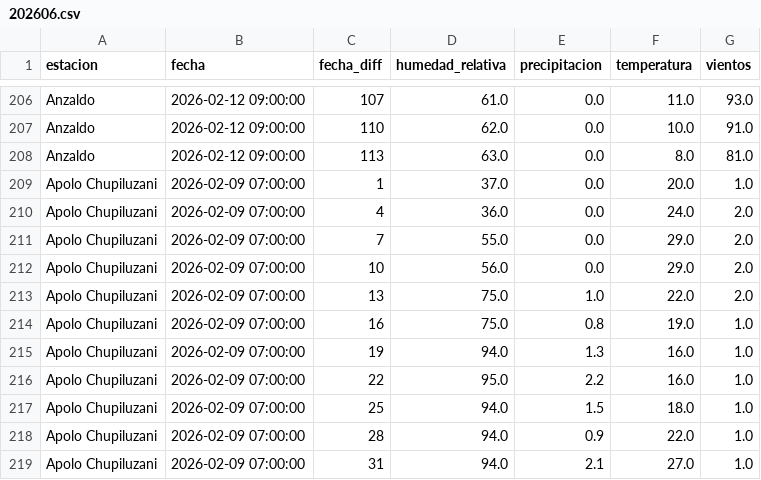
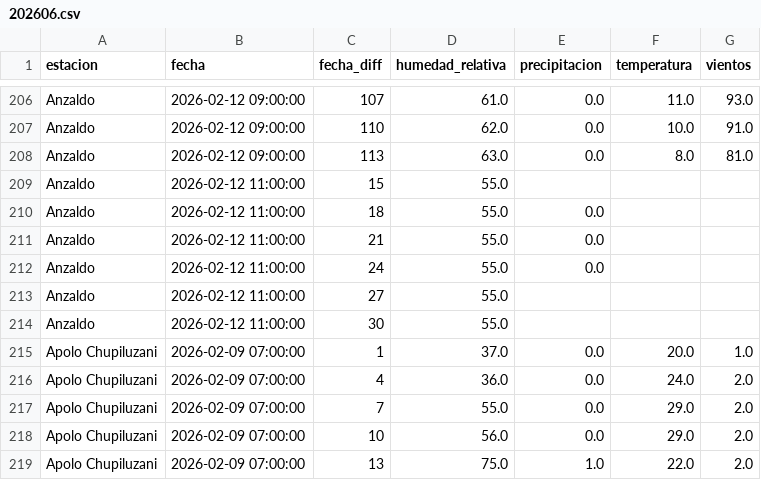
Before and after one commit to sociedatos/bo-meteorologia, a CSV file: data_forecast/2026/202606.csv, drawn as a sheet; only a part is shown, gaps mark what is left out; the shorter side is filled out with more unchanged rows.

Commit message:
[ci] actualización forecasts senamhi

```diff
--- a/data_forecast/2026/202606.csv
+++ b/data_forecast/2026/202606.csv
@@ -208,2 +208,8 @@ Anzaldo,2026-02-12 09:00:00,110,62.0,0.0,10.0,91.0
 Anzaldo,2026-02-12 09:00:00,113,63.0,0.0,8.0,81.0
+Anzaldo,2026-02-12 11:00:00,15,55.0,,,
+Anzaldo,2026-02-12 11:00:00,18,55.0,0.0,,
+Anzaldo,2026-02-12 11:00:00,21,55.0,0.0,,
+Anzaldo,2026-02-12 11:00:00,24,55.0,0.0,,
+Anzaldo,2026-02-12 11:00:00,27,55.0,,,
+Anzaldo,2026-02-12 11:00:00,30,55.0,,,
 Apolo Chupiluzani,2026-02-09 07:00:00,1,37.0,0.0,20.0,1.0
```
